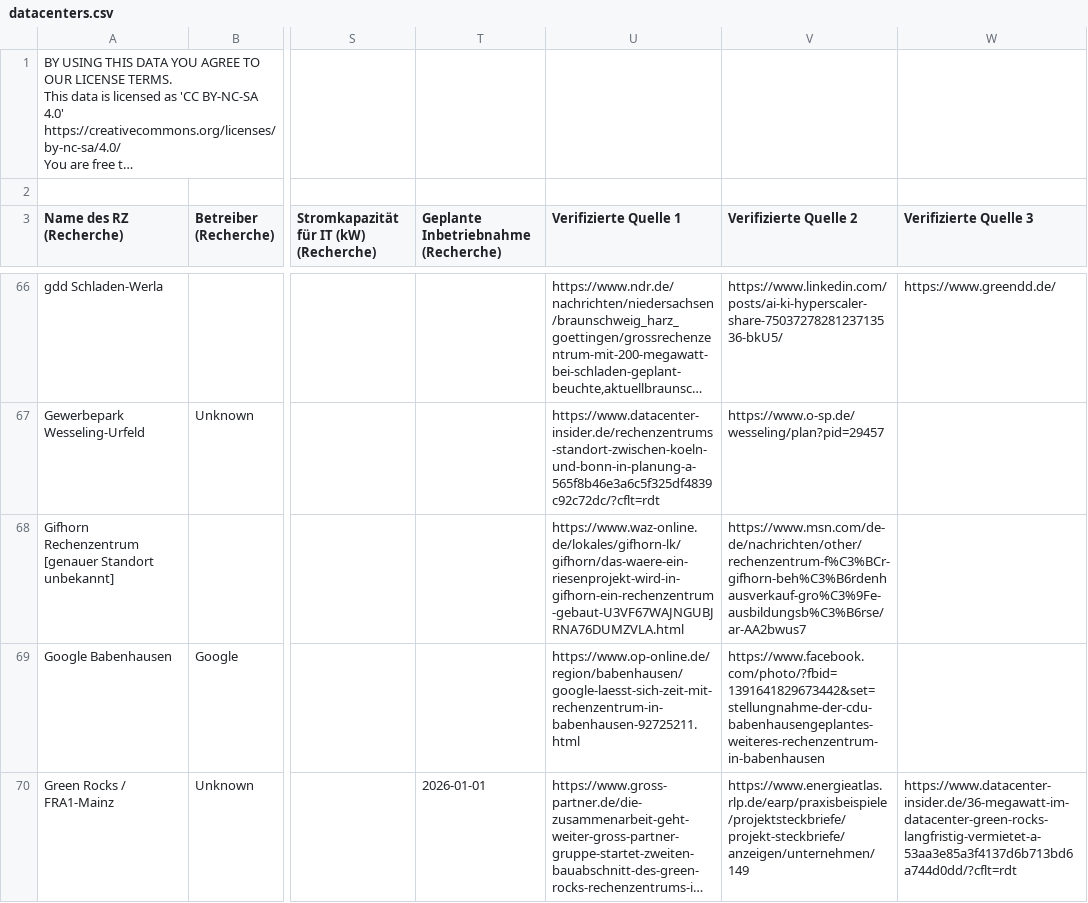
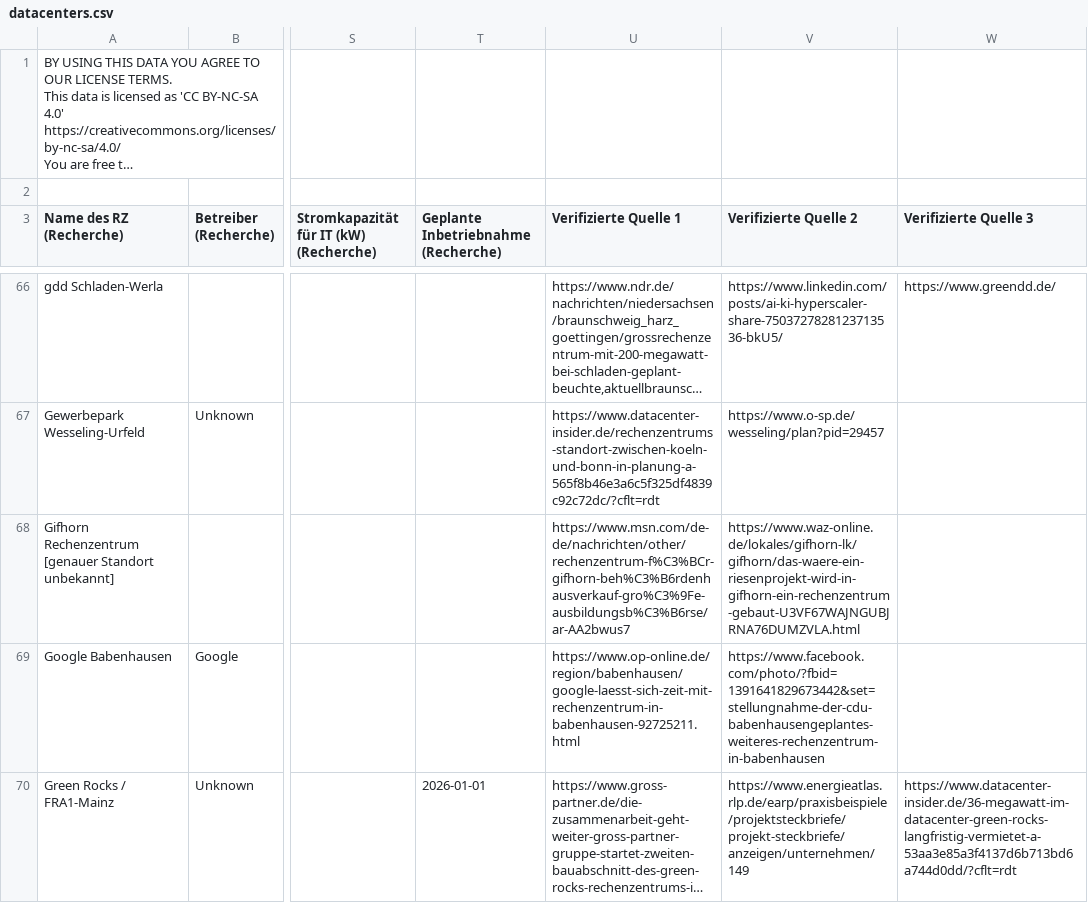
Before and after one commit to okfde/datacenters-map, a CSV file: public/data/datacenters.csv, drawn as a sheet; only a part is shown, gaps mark what is left out; long unchanged cells end in …; the diff names each change by its address in the sheet, - before the commit and + after, or states it on an @@ line.

```diff
--- a/public/data/datacenters.csv
+++ b/public/data/datacenters.csv
-U68 (Verifizierte Quelle 1): https://www.waz-online.de/lokales/gifhorn-lk/gifhorn/das-waere-ein-riesenprojekt-wird-in-gifhorn-ein-rechenzentrum-gebaut-U3VF67WAJNGUBJRNA76DUMZVLA.html
+U68 (Verifizierte Quelle 1): https://www.msn.com/de-de/nachrichten/other/rechenzentrum-f%C3%BCr-gifhorn-beh%C3%B6rdenhausverkauf-gro%C3%9Fe-ausbildungsb%C3%B6rse/ar-AA2bwus7
-V68 (Verifizierte Quelle 2): https://www.msn.com/de-de/nachrichten/other/rechenzentrum-f%C3%BCr-gifhorn-beh%C3%B6rdenhausverkauf-gro%C3%9Fe-ausbildungsb%C3%B6rse/ar-AA2bwus7
+V68 (Verifizierte Quelle 2): https://www.waz-online.de/lokales/gifhorn-lk/gifhorn/das-waere-ein-riesenprojekt-wird-in-gifhorn-ein-rechenzentrum-gebaut-U3VF67WAJNGUBJRNA76DUMZVLA.html
```
Also changed, not shown: 1 other file.
